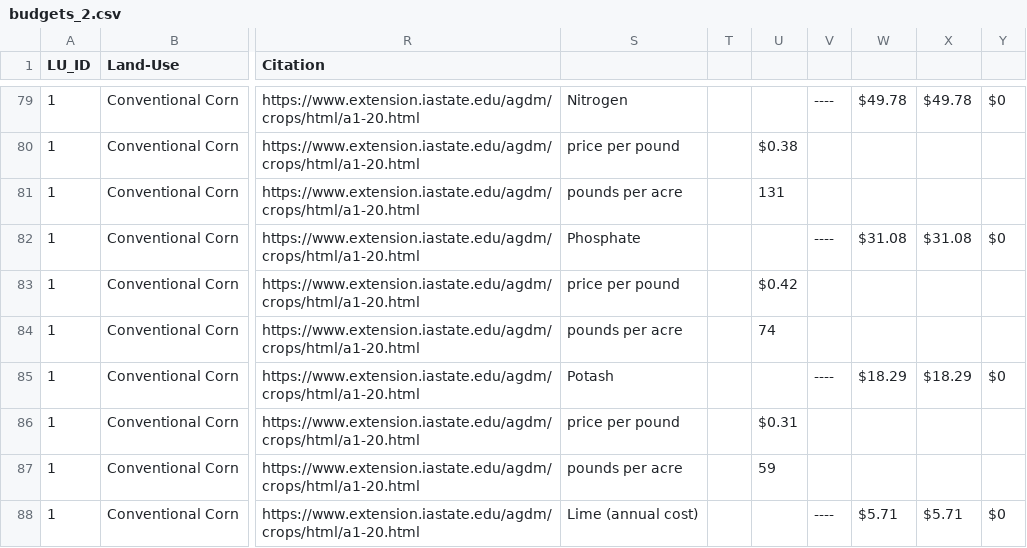
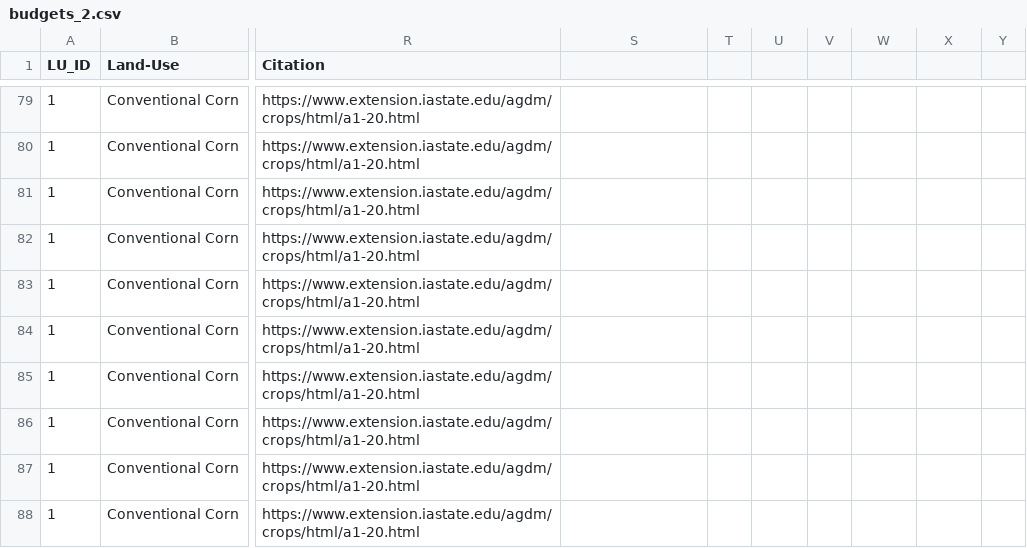
Before and after one commit to LESEM-PEWI/pewi3.0, a CSV file: budgets_2.csv, drawn as a sheet; only a part is shown, gaps mark what is left out; the diff covers the shown part only; the diff names each change by its address in the sheet, - before the commit and + after, or states it on an @@ line.

```diff
--- a/budgets_2.csv
+++ b/budgets_2.csv
-S79: Nitrogen
+S79: (empty)
-V79: ----
+V79: (empty)
-W79: $49.78
+W79: (empty)
-X79: $49.78
+X79: (empty)
-Y79: $0
+Y79: (empty)
-S80: price per pound
+S80: (empty)
-U80: $0.38
+U80: (empty)
-S81: pounds per acre
+S81: (empty)
-U81: 131
+U81: (empty)
-S82: Phosphate
+S82: (empty)
-V82: ----
+V82: (empty)
-W82: $31.08
+W82: (empty)
-X82: $31.08
+X82: (empty)
-Y82: $0
+Y82: (empty)
-S83: price per pound
+S83: (empty)
-U83: $0.42
+U83: (empty)
-S84: pounds per acre
+S84: (empty)
-U84: 74
+U84: (empty)
-S85: Potash
+S85: (empty)
-V85: ----
+V85: (empty)
-W85: $18.29
+W85: (empty)
-X85: $18.29
+X85: (empty)
-Y85: $0
+Y85: (empty)
-S86: price per pound
+S86: (empty)
-U86: $0.31
+U86: (empty)
-S87: pounds per acre
+S87: (empty)
-U87: 59
+U87: (empty)
-S88: Lime (annual cost)
+S88: (empty)
-V88: ----
+V88: (empty)
-W88: $5.71
+W88: (empty)
-X88: $5.71
+X88: (empty)
-Y88: $0
+Y88: (empty)
```
Also changed, not shown: 156 edited cells elsewhere in this file, 1 other file.
